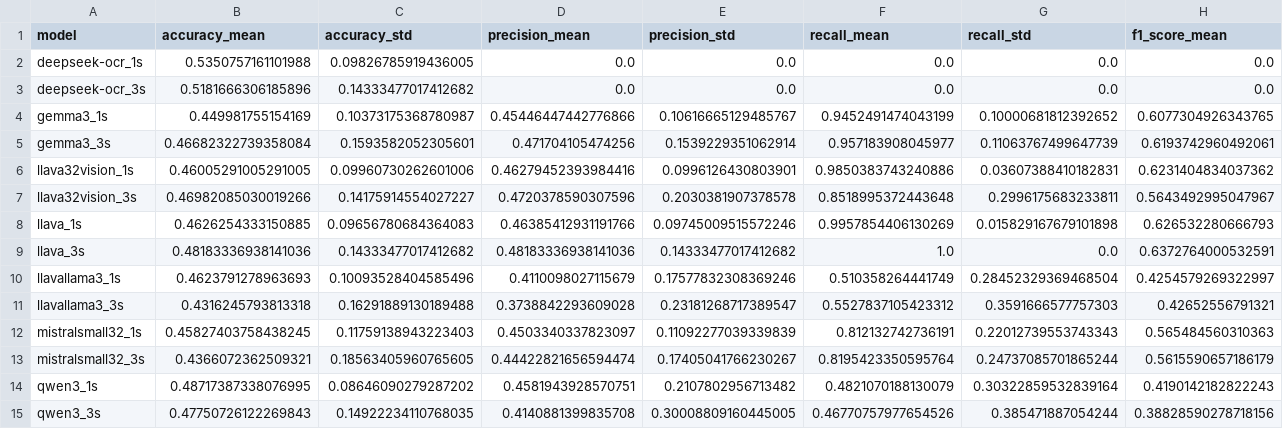
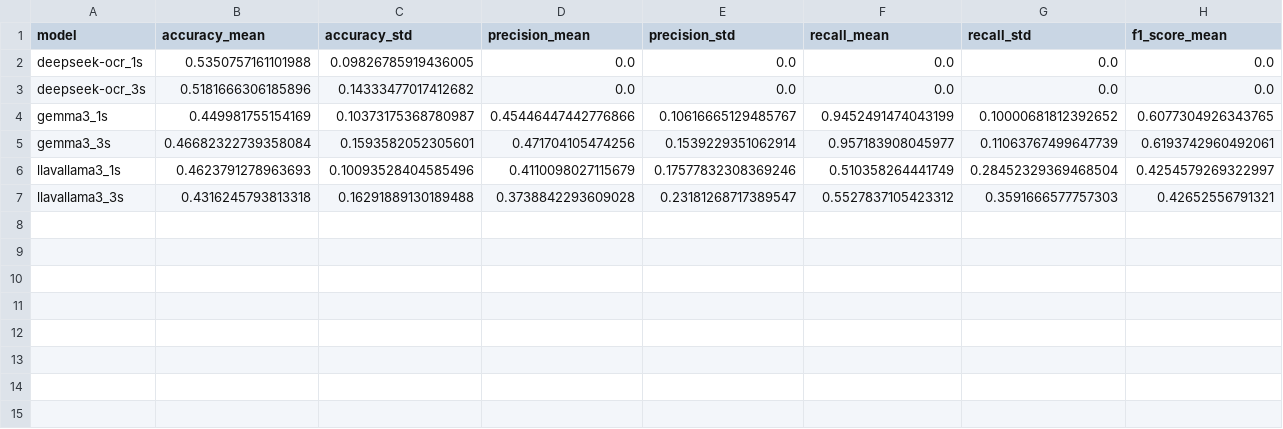
Before and after one commit to IRL-CT/vlms-x-badidea, a CSV file: offshelf_analysis/reaction_analysis/analysis/model_human_agreement_mode_metrics.csv, drawn as a sheet; only a part is shown; rows hold the shown columns only; the diff names each change by its address in the sheet, - before the commit and + after, or states it on an @@ line.

```diff
--- a/offshelf_analysis/reaction_analysis/analysis/model_human_agreement_mode_metrics.csv
+++ b/offshelf_analysis/reaction_analysis/analysis/model_human_agreement_mode_metrics.csv
-row 6: llava32vision_1s | 0.46005291005291005 | 0.09960730262601006 | 0.46279452393984416 | 0.0996126430803901 | 0.9850383743240886 | 0.03607388410182831 | 0.6231404834037362
-row 7: llava32vision_3s | 0.46982085030019266 | 0.14175914554027227 | 0.4720378590307596 | 0.2030381907378578 | 0.8518995372443648 | 0.2996175683233811 | 0.5643492995047967
-row 8: llava_1s | 0.4626254333150885 | 0.09656780684364083 | 0.46385412931191766 | 0.09745009515572246 | 0.9957854406130269 | 0.015829167679101898 | 0.626532280666793
-row 9: llava_3s | 0.48183336938141036 | 0.14333477017412682 | 0.48183336938141036 | 0.14333477017412682 | 1.0 | 0.0 | 0.6372764000532591
-row 12: mistralsmall32_1s | 0.45827403758438245 | 0.11759138943223403 | 0.4503340337823097 | 0.11092277039339839 | 0.812132742736191 | 0.22012739553743343 | 0.565484560310363
-row 13: mistralsmall32_3s | 0.4366072362509321 | 0.18563405960765605 | 0.44422821656594474 | 0.17405041766230267 | 0.8195423350595764 | 0.24737085701865244 | 0.5615590657186179
-row 14: qwen3_1s | 0.48717387338076995 | 0.08646090279287202 | 0.4581943928570751 | 0.2107802956713482 | 0.4821070188130079 | 0.30322859532839164 | 0.4190142182822243
-row 15: qwen3_3s | 0.47750726122269843 | 0.14922234110768035 | 0.4140881399835708 | 0.30008809160445005 | 0.46770757977654526 | 0.385471887054244 | 0.38828590278718156
```
Also changed, not shown: offshelf_analysis/scenario_analysis/local/analysis/all_predictions_last.csv, offshelf_analysis/scenario_analysis/local/analysis/all_predictions_last_with_true_outcome.csv, 44 other files.
